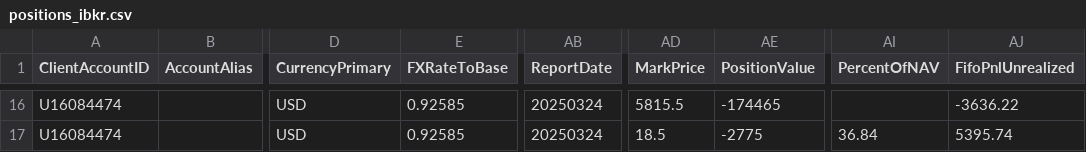
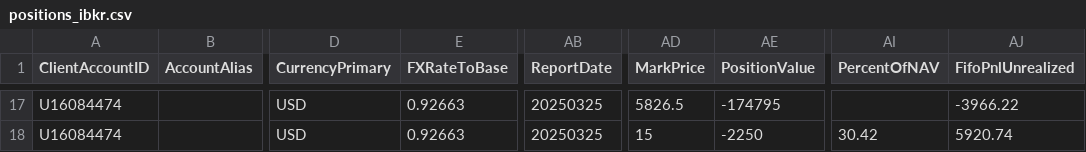
Before and after one commit to caan-am/exposition_tracker, a CSV file: input/positions_ibkr.csv, drawn as a sheet; only a part is shown, gaps mark what is left out; addresses are those after the commit; the diff covers the shown part only; the diff names each change by its address in the sheet, - before the commit and + after, or states it on an @@ line.

```diff
--- a/input/positions_ibkr.csv
+++ b/input/positions_ibkr.csv
-E17:E18 (FXRateToBase): 0.92585
+E17:E18 (FXRateToBase): 0.92663
-AB17:AB18 (ReportDate): 20250324
+AB17:AB18 (ReportDate): 20250325
-AD17 (MarkPrice): 5815.5
+AD17 (MarkPrice): 5826.5
-AE17 (PositionValue): -174465
+AE17 (PositionValue): -174795
-AJ17 (FifoPnlUnrealized): -3636.22
+AJ17 (FifoPnlUnrealized): -3966.22
-AD18 (MarkPrice): 18.5
+AD18 (MarkPrice): 15
-AE18 (PositionValue): -2775
+AE18 (PositionValue): -2250
-AI18 (PercentOfNAV): 36.84
+AI18 (PercentOfNAV): 30.42
-AJ18 (FifoPnlUnrealized): 5395.74
+AJ18 (FifoPnlUnrealized): 5920.74
```
Also changed, not shown: 1 added row and 80 edited cells elsewhere in this file, input/betas.csv, 2 other files.
